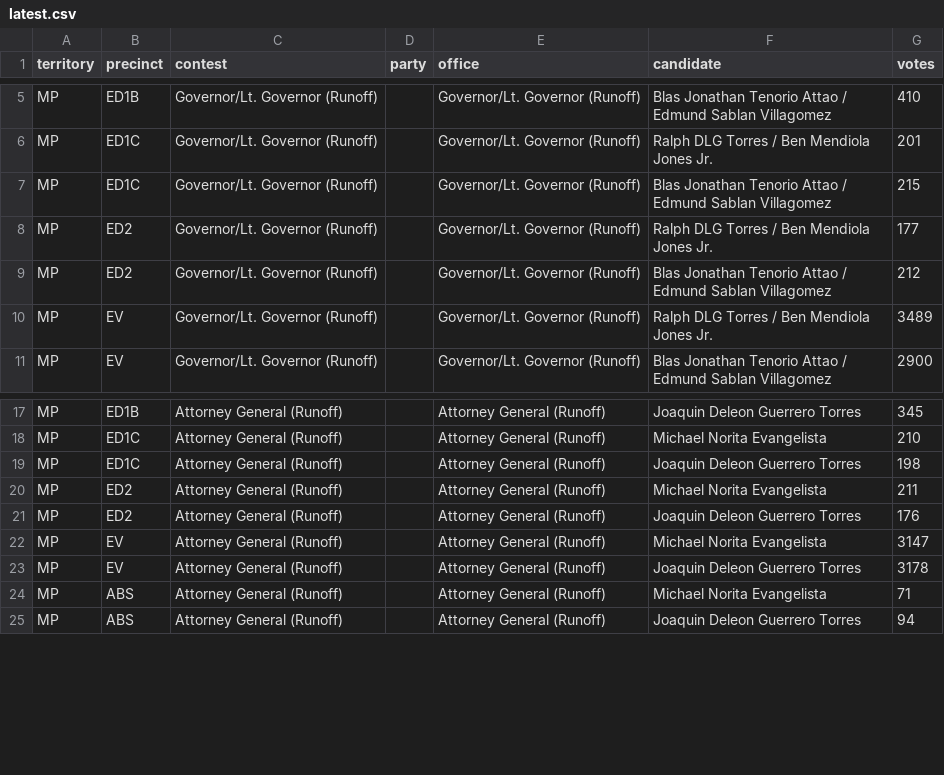
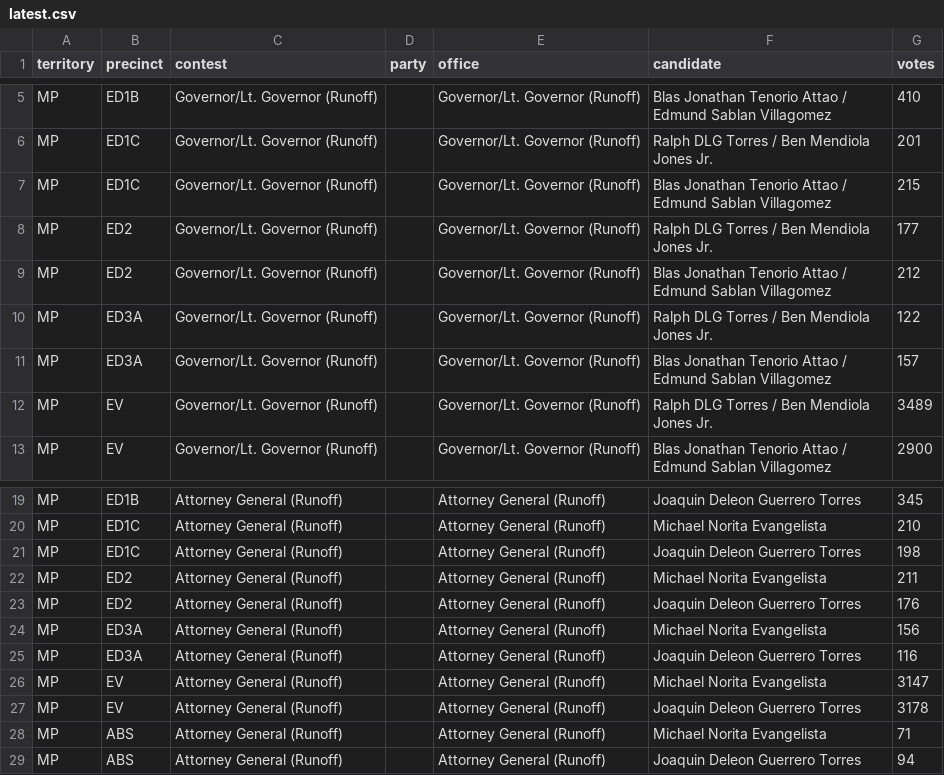
Before and after one commit to contextofislands/2026-territory-election-results, a CSV file: data/northern-mariana-islands/latest.csv, drawn as a sheet; only a part is shown, gaps mark what is left out.

Commit message:
Northern Mariana Islands: UNOFFICIAL report, read 2026-11-20T15:02:37.213Z

```diff
--- a/data/northern-mariana-islands/latest.csv
+++ b/data/northern-mariana-islands/latest.csv
@@ -9,2 +9,4 @@ MP,ED2,Governor/Lt. Governor (Runoff),,Governor/Lt. Governor (Runoff),Ralph DLG
 MP,ED2,Governor/Lt. Governor (Runoff),,Governor/Lt. Governor (Runoff),Blas Jonathan Tenorio Attao / Edmund Sablan Villagomez,212
+MP,ED3A,Governor/Lt. Governor (Runoff),,Governor/Lt. Governor (Runoff),Ralph DLG Torres / Ben Mendiola Jones Jr.,122
+MP,ED3A,Governor/Lt. Governor (Runoff),,Governor/Lt. Governor (Runoff),Blas Jonathan Tenorio Attao / Edmund Sablan Villagomez,157
 MP,EV,Governor/Lt. Governor (Runoff),,Governor/Lt. Governor (Runoff),Ralph DLG Torres / Ben Mendiola Jones Jr.,3489
@@ -21,2 +23,4 @@ MP,ED2,Attorney General (Runoff),,Attorney General (Runoff),Michael Norita Evang
 MP,ED2,Attorney General (Runoff),,Attorney General (Runoff),Joaquin Deleon Guerrero Torres,176
+MP,ED3A,Attorney General (Runoff),,Attorney General (Runoff),Michael Norita Evangelista,156
+MP,ED3A,Attorney General (Runoff),,Attorney General (Runoff),Joaquin Deleon Guerrero Torres,116
 MP,EV,Attorney General (Runoff),,Attorney General (Runoff),Michael Norita Evangelista,3147
```
